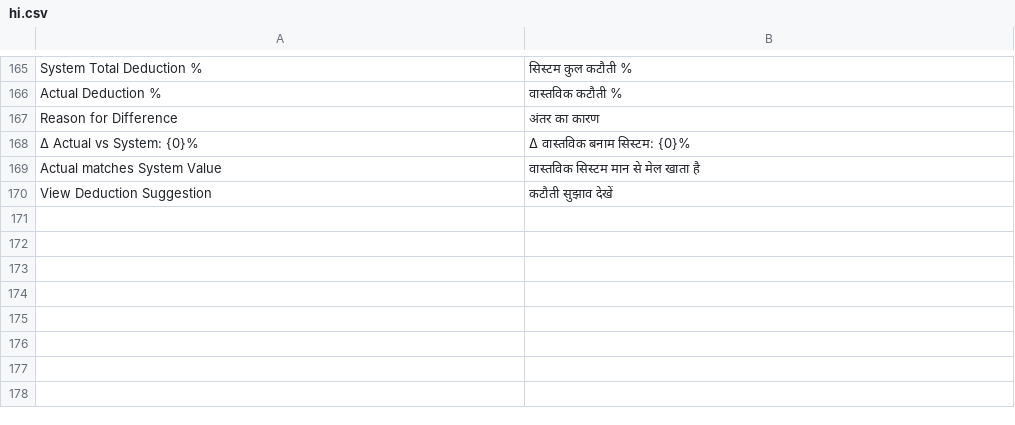
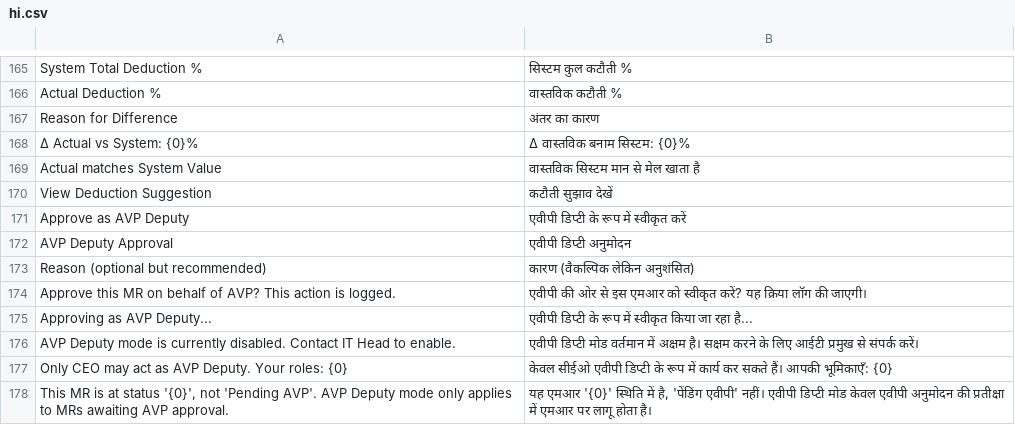
Before and after one commit to zxrrcpandey/betul_biofuel, a CSV file: trustbit_ethanol/translations/hi.csv, drawn as a sheet; only a part is shown, gaps mark what is left out; the diff names each change by its address in the sheet, - before the commit and + after, or states it on an @@ line.

```diff
--- a/trustbit_ethanol/translations/hi.csv
+++ b/trustbit_ethanol/translations/hi.csv
+row 171: Approve as AVP Deputy | एवीपी डिप्टी के रूप में स्वीकृत करें
+row 172: AVP Deputy Approval | एवीपी डिप्टी अनुमोदन
+row 173: Reason (optional but recommended) | कारण (वैकल्पिक लेकिन अनुशंसित)
+row 174: Approve this MR on behalf of AVP? This action is logged. | एवीपी की ओर से इस एमआर को स्वीकृत करें? यह क्रिया लॉग की जाएगी।
+row 175: Approving as AVP Deputy... | एवीपी डिप्टी के रूप में स्वीकृत किया जा रहा है...
+row 176: AVP Deputy mode is currently disabled. Contact IT Head to enable. | एवीपी डिप्टी मोड वर्तमान में अक्षम है। सक्षम करने के लिए आईटी प्रमुख से संपर्क करें।
+row 177: Only CEO may act as AVP Deputy. Your roles: {0} | केवल सीईओ एवीपी डिप्टी के रूप में कार्य कर सकते हैं। आपकी भूमिकाएँ: {0}
+row 178: This MR is at status '{0}', not 'Pending AVP'. AVP Deputy mode only applies to MRs awaiting AVP approval. | यह एमआर '{0}' स्थिति में है, 'पेंडिंग एवीपी' नहीं। एवीपी डिप्टी मोड केवल एवीपी अनुमोदन की प्रतीक्षा में एमआर पर लागू होता है।
```
Also changed, not shown: 5 other files.
